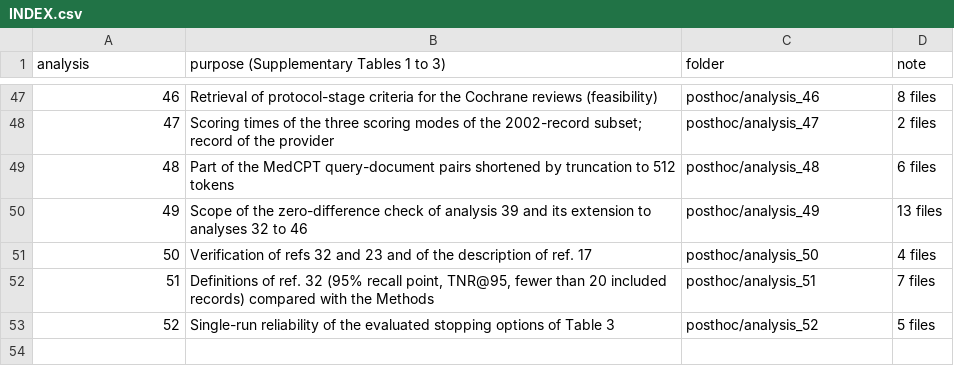
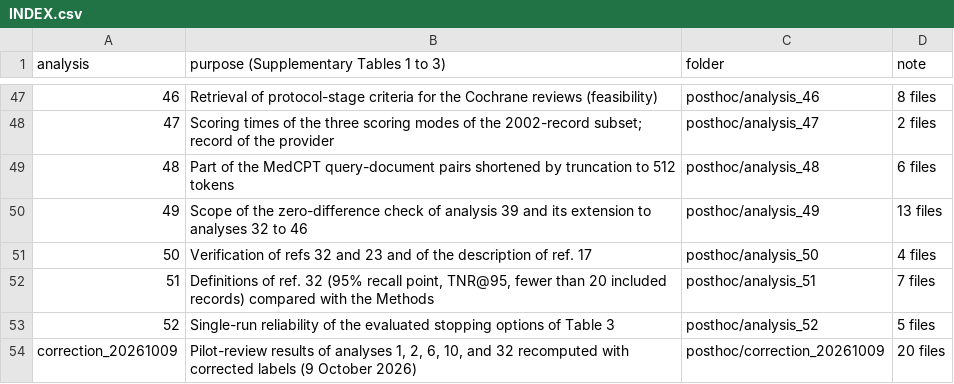
Before and after one commit to taehojo/jev-screening-analysis, a CSV file: posthoc/INDEX.csv, drawn as a sheet; only a part is shown, gaps mark what is left out; the diff names each change by its address in the sheet, - before the commit and + after, or states it on an @@ line.

```diff
--- a/posthoc/INDEX.csv
+++ b/posthoc/INDEX.csv
+row 54: correction_20261009 | Pilot-review results of analyses 1, 2, 6, 10, and 32 recomputed with corrected labels (9 October 2026) | posthoc/correction_20261009 | 20 files
```
Also changed, not shown: 23 other files.
